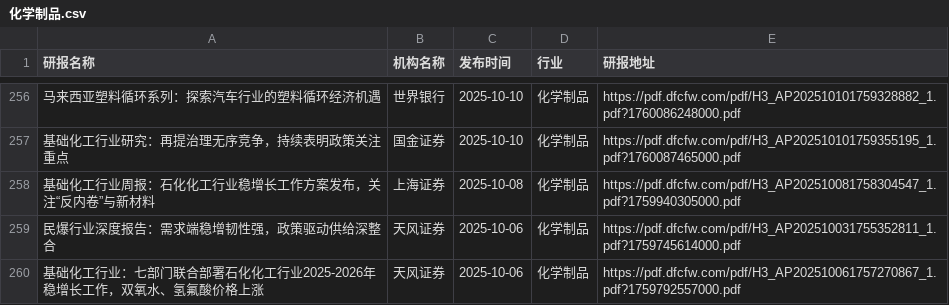
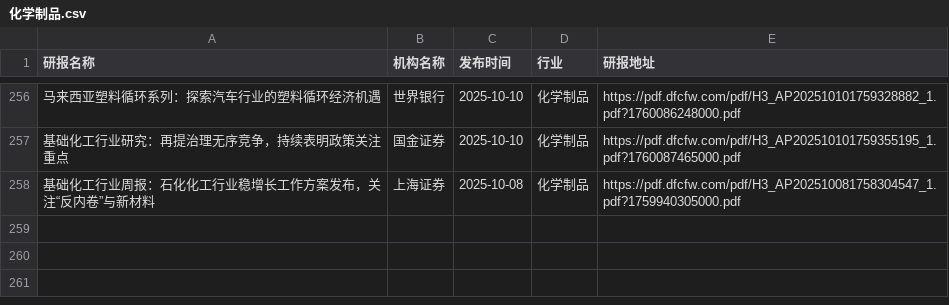
Before and after one commit to yueshandewu/dongcai_report, a CSV file: eastmoney/化学制品.csv, drawn as a sheet; only a part is shown, gaps mark what is left out; the diff names each change by its address in the sheet, - before the commit and + after, or states it on an @@ line.

```diff
--- a/eastmoney/化学制品.csv
+++ b/eastmoney/化学制品.csv
-row 259: 民爆行业深度报告：需求端稳增韧性强，政策驱动供给深整合 | 天风证券 | 2025-10-06 | 化学制品 | https://pdf.dfcfw.com/pdf/H3_AP202510031755352811_1.pdf?1759745614000.pdf
-row 260: 基础化工行业：七部门联合部署石化化工行业2025-2026年稳增长工作，双氧水、氢氟酸价格上涨 | 天风证券 | 2025-10-06 | 化学制品 | https://pdf.dfcfw.com/pdf/H3_AP202510061757270867_1.pdf?1759792557000.pdf
```
Also changed, not shown: eastmoney/医疗器械.csv, eastmoney/房地产开发.csv, 16 other files.
